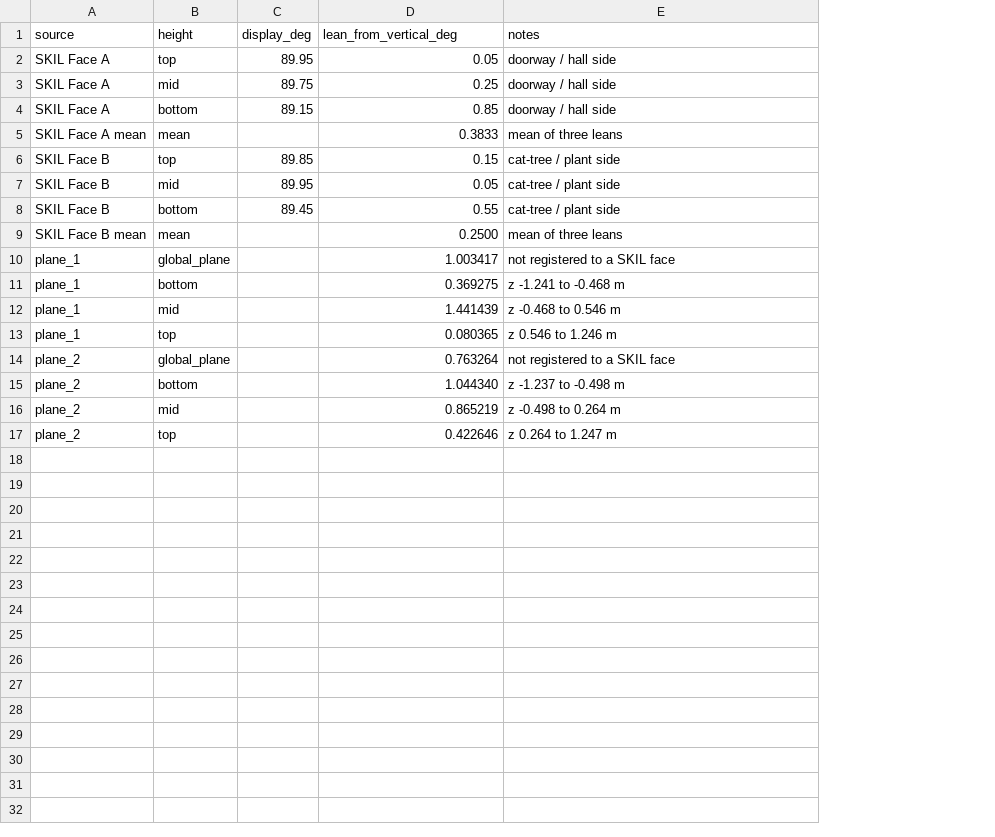
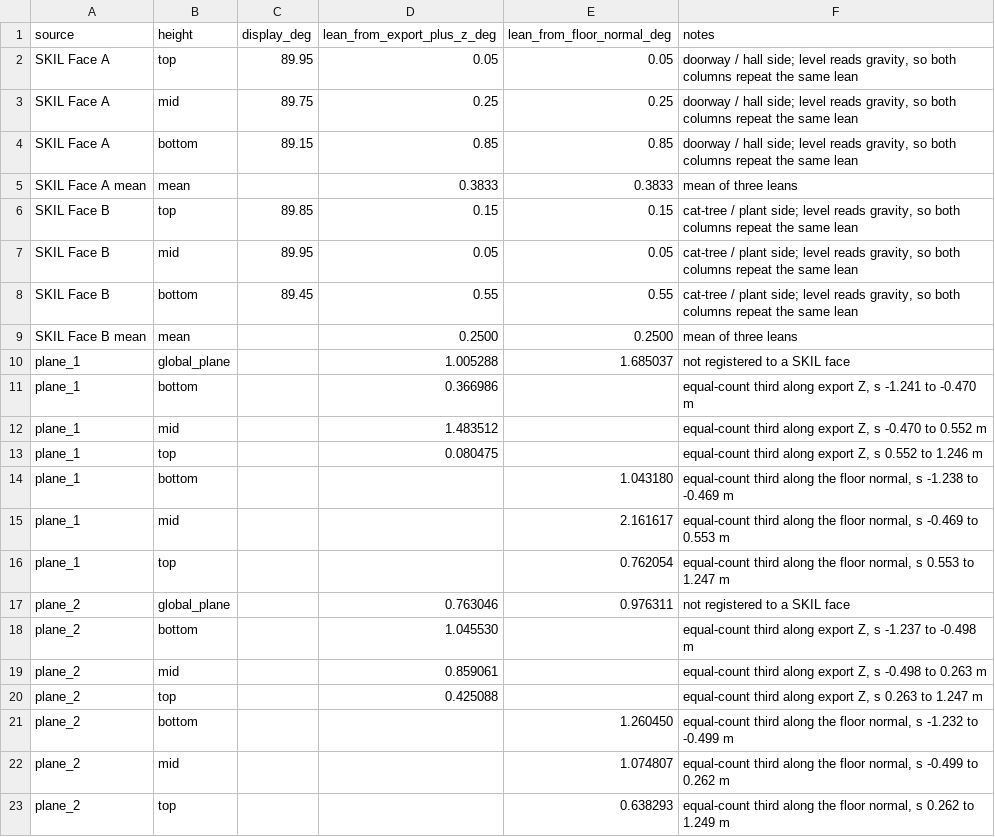
Before and after one commit to ozguvenc2/openwall-stud-frame, a CSV file: artifacts/scorecards/phase2_wall_corner/skil_vs_cloud.csv, drawn as a sheet; addresses are those after the commit; the diff names each change by its address in the sheet, - before the commit and + after, or states it on an @@ line.

Commit message:
Measure phase-2 wall lean from the floor normal.
Fit the WallCorner floor on the lower horizontal slab and use that normal, flipped into the room, as up. Export +Z stays the before column on the same planes.

```diff
--- a/artifacts/scorecards/phase2_wall_corner/skil_vs_cloud.csv
+++ b/artifacts/scorecards/phase2_wall_corner/skil_vs_cloud.csv
+column E (lean_from_floor_normal_deg), rows 2-10: 0.05 | 0.25 | 0.85 | 0.3833 | 0.15 | 0.05 | 0.55 | 0.2500 | 1.685037; row 17: 0.976311
-D1: lean_from_vertical_deg
+D1: lean_from_export_plus_z_deg
-F2:F4 (notes): …/ hall side
+F2:F4 (notes): …/ hall side; level reads gravity, so both columns repeat the same lean
-F6:F8 (notes): …/ plant side
+F6:F8 (notes): …/ plant side; level reads gravity, so both columns repeat the same lean
-D10 (lean_from_export_plus_z_deg): 1.003417
+D10 (lean_from_export_plus_z_deg): 1.005288
-D11 (lean_from_export_plus_z_deg): 0.369275
+D11 (lean_from_export_plus_z_deg): 0.366986
-F11 (notes): z -1.241 to -0.468 m
+F11 (notes): equal-count third along export Z, s -1.241 to -0.470 m
-D12 (lean_from_export_plus_z_deg): 1.441439
+D12 (lean_from_export_plus_z_deg): 1.483512
-F12 (notes): z -0.468 to 0.546 m
+F12 (notes): equal-count third along export Z, s -0.470 to 0.552 m
-D13 (lean_from_export_plus_z_deg): 0.080365
+D13 (lean_from_export_plus_z_deg): 0.080475
-F13 (notes): z 0.546 to 1.246 m
+F13 (notes): equal-count third along export Z, s 0.552 to 1.246 m
+row 14: plane_1 | bottom |  |  | 1.043180 | equal-count third along the floor normal, s -1.238 to -0.469 m
+row 15: plane_1 | mid |  |  | 2.161617 | equal-count third along the floor normal, s -0.469 to 0.553 m
+row 16: plane_1 | top |  |  | 0.762054 | equal-count third along the floor normal, s 0.553 to 1.247 m
-D17 (lean_from_export_plus_z_deg): 0.763264
+D17 (lean_from_export_plus_z_deg): 0.763046
-D18 (lean_from_export_plus_z_deg): 1.044340
+D18 (lean_from_export_plus_z_deg): 1.045530
-F18 (notes): z -1.237 to -0.498 m
+F18 (notes): equal-count third along export Z, s -1.237 to -0.498 m
-D19 (lean_from_export_plus_z_deg): 0.865219
+D19 (lean_from_export_plus_z_deg): 0.859061
-F19 (notes): z -0.498 to 0.264 m
+F19 (notes): equal-count third along export Z, s -0.498 to 0.263 m
-D20 (lean_from_export_plus_z_deg): 0.422646
+D20 (lean_from_export_plus_z_deg): 0.425088
-F20 (notes): z 0.264 to 1.247 m
+F20 (notes): equal-count third along export Z, s 0.263 to 1.247 m
+row 21: plane_2 | bottom |  |  | 1.260450 | equal-count third along the floor normal, s -1.232 to -0.499 m
+row 22: plane_2 | mid |  |  | 1.074807 | equal-count third along the floor normal, s -0.499 to 0.262 m
+row 23: plane_2 | top |  |  | 0.638293 | equal-count third along the floor normal, s 0.262 to 1.249 m
```
Also changed, not shown: artifacts/scorecards/phase2_wall_corner/planes.csv, 14 other files.
